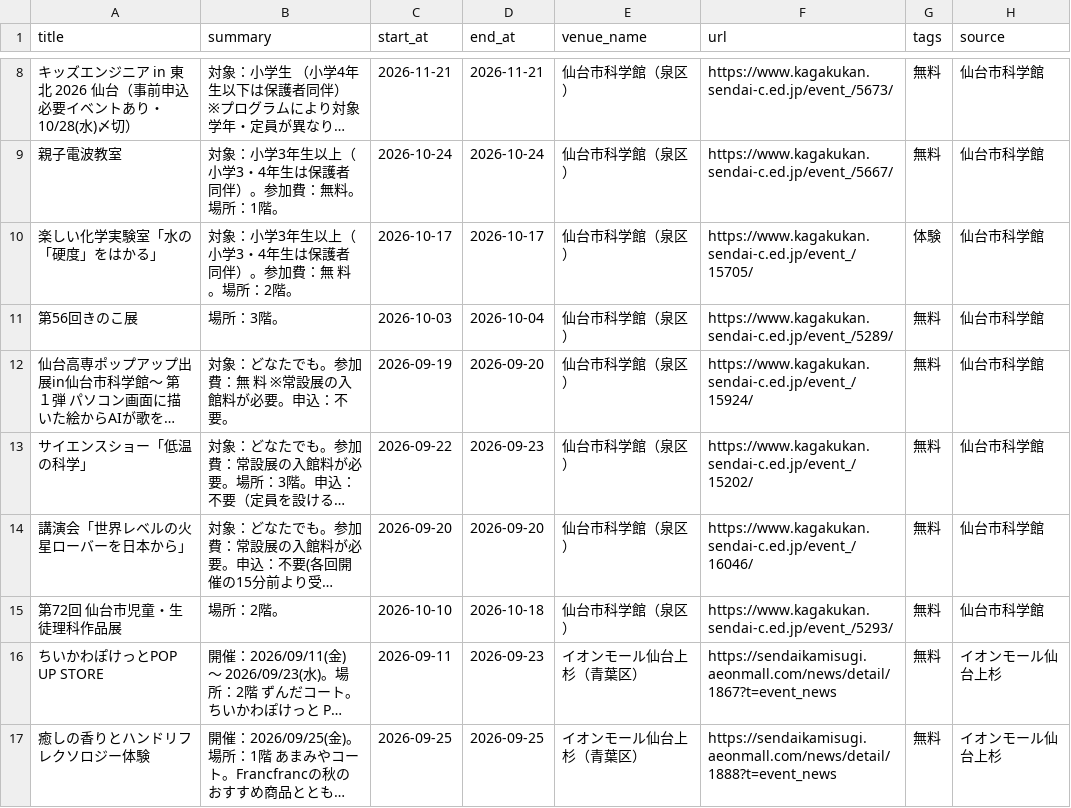
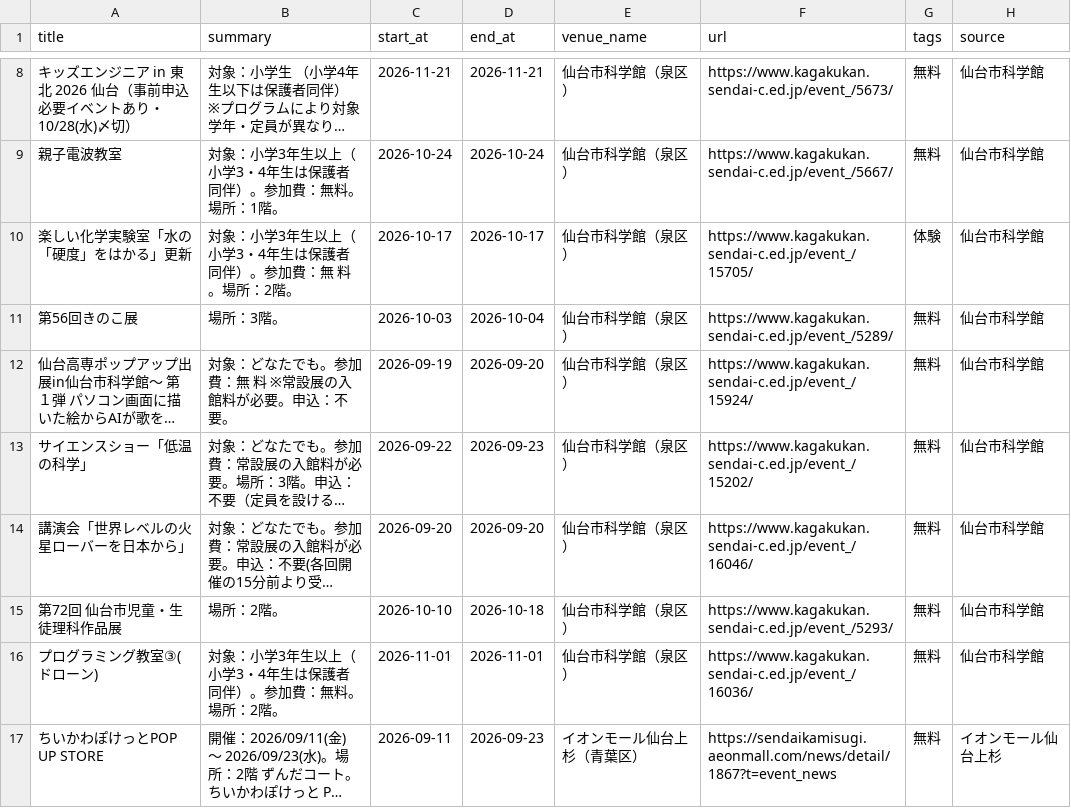
Before and after one commit to ndagsudo/sendai-kids-events, a CSV file: data/events.csv, drawn as a sheet; only a part is shown, gaps mark what is left out; the shorter side is filled out with more unchanged rows; long unchanged cells end in …; the diff names each change by its address in the sheet, - before the commit and + after, or states it on an @@ line.

```diff
--- a/data/events.csv
+++ b/data/events.csv
-A10 (title): 楽しい化学実験室「水の「硬度」をはかる」
+A10 (title): 楽しい化学実験室「水の「硬度」をはかる」更新
+row 16: プログラミング教室③(ドローン) | 対象：小学3年生以上（小学3・4年生は保護者同伴）。参加費：無料。場所：2階。 | 2026-11-01 | 2026-11-01 | 仙台市科学館（泉区） | https://www.kagakukan.sendai-c.ed.jp/event_/16036/ | 無料 | 仙台市科学館
```
Also changed, not shown: 4 other files.
